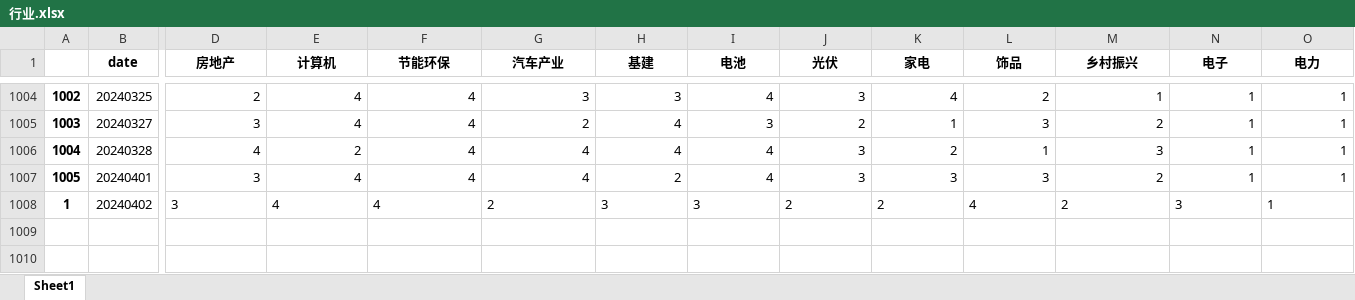
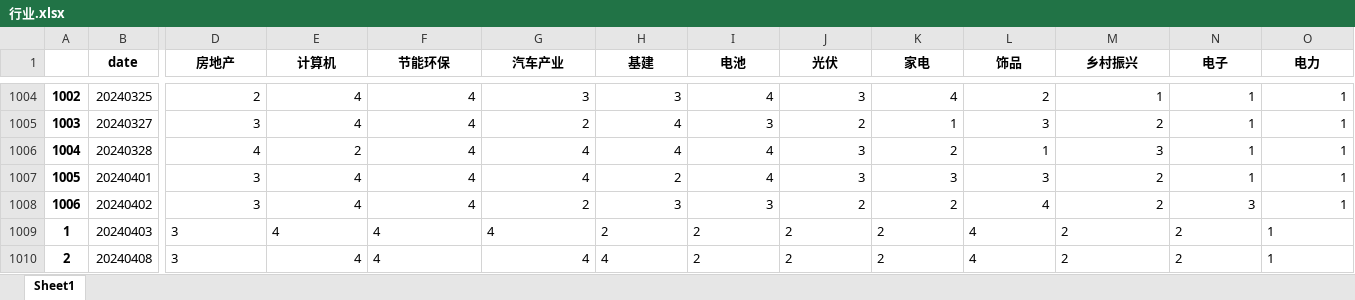
Before and after one commit to Rows21/Stock, an Excel workbook: 行业.xlsx, sheet Sheet1, drawn as a sheet; only a part is shown, gaps mark what is left out; values as stored, in another font and other column widths than the file's, no borders; rows hold the shown columns only; the diff covers the shown part only; the diff names each change by its address in the sheet, - before the commit and + after, or states it on an @@ line.

```diff
--- a/行业.xlsx (sheet Sheet1)
+++ b/行业.xlsx (sheet Sheet1)
@@ column A renumbered in row 1008 @@
-D1008:O1008 alignment: left
+D1008:O1008 alignment: right
+row 1009: 1 | 20240403 | 3 | 4 | 4 | 4 | 2 | 2 | 2 | 2 | 4 | 2 | 2 | 1
+row 1010: 2 | 20240408 | 3 | 4 | 4 | 4 | 4 | 2 | 2 | 2 | 4 | 2 | 2 | 1
```
Also changed, not shown: cell formats elsewhere in this sheet, 今日短线.xlsx, 今日行业上榜.xlsx, 20 other files.
